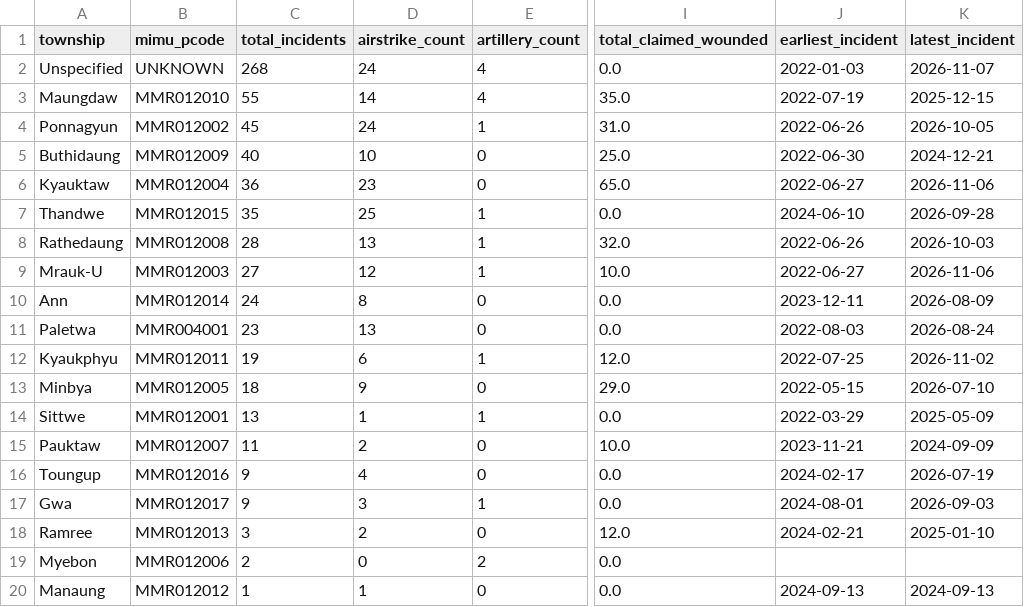
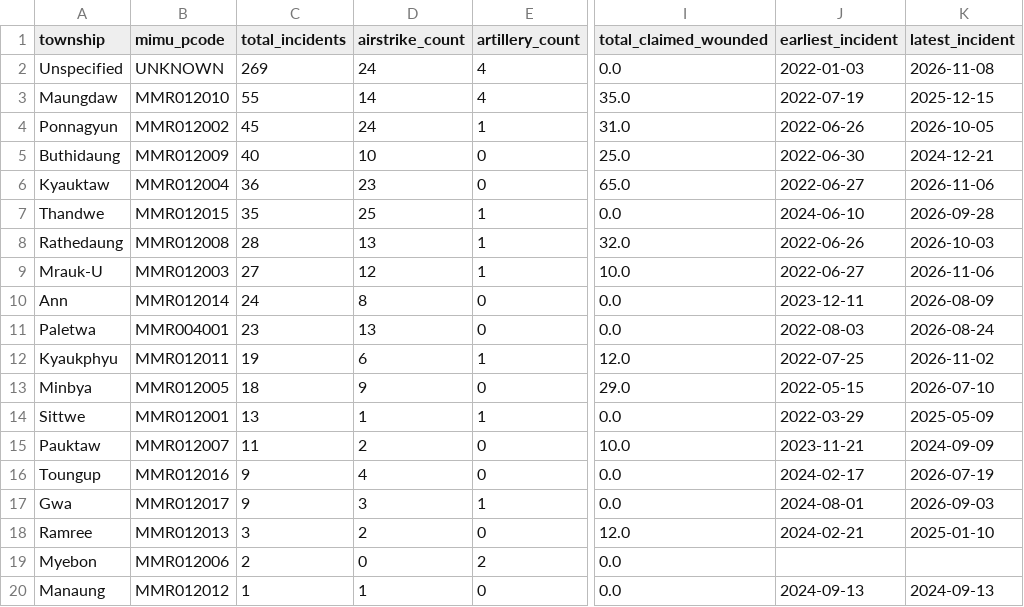
Before and after one commit to SwanHtutOakkarAung/arakan-geoint-lakehouse, a CSV file: data/gold/agg_township_risk.csv, drawn as a sheet; only a part is shown, gaps mark what is left out; the diff names each change by its address in the sheet, - before the commit and + after, or states it on an @@ line.

```diff
--- a/data/gold/agg_township_risk.csv
+++ b/data/gold/agg_township_risk.csv
-C2 (total_incidents): 268
+C2 (total_incidents): 269
-K2 (latest_incident): 2026-11-07
+K2 (latest_incident): 2026-11-08
```
Also changed, not shown: 12 other files.
